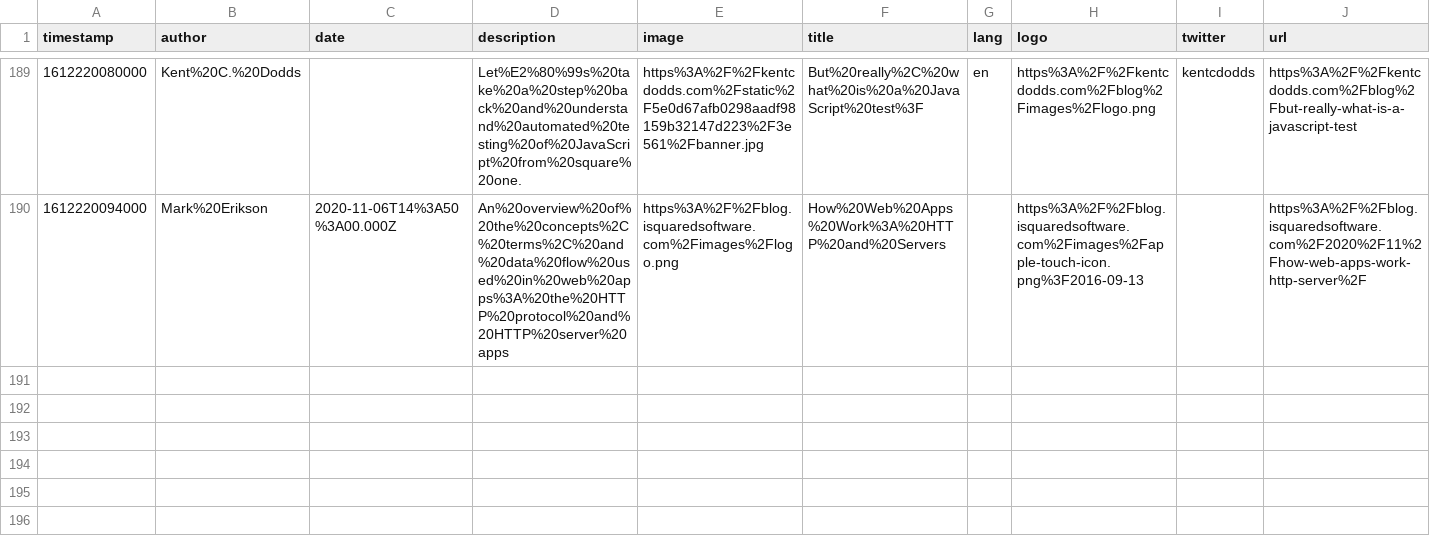
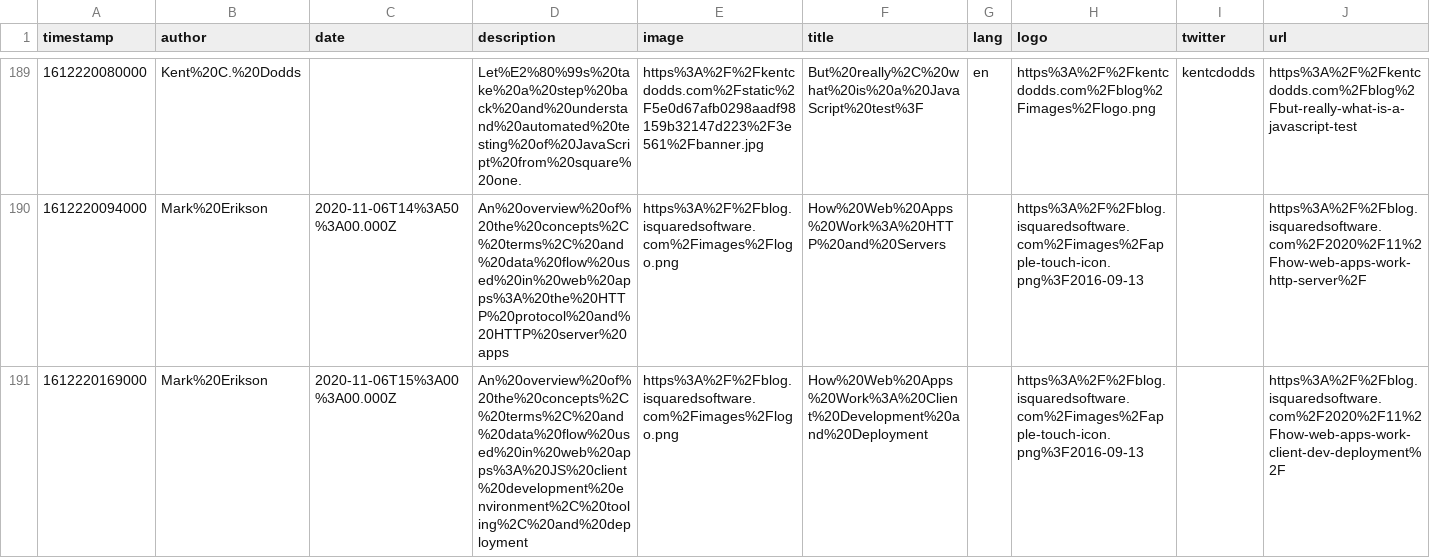
Before and after one commit to eckertalex/database, a CSV file: reading.csv, drawn as a sheet; only a part is shown, gaps mark what is left out.

Commit message:
gitrows: Add https://blog.isquaredsoftware.com/2020/11/how-web-apps-work-client-dev-deployment/

```diff
--- a/reading.csv
+++ b/reading.csv
@@ -190 +190,2 @@
 "1612220094000","Mark%20Erikson","2020-11-06T14%3A50%3A00.000Z","An%20overview%20of%20the%20concepts%2C%20terms%2C%20and%20data%20flow%20used%20in%20web%20apps%3A%20the%20HTTP%20protocol%20and%20HTTP%20server%20apps","https%3A%2F%2Fblog.isquaredsoftware.com%2Fimages%2Flogo.png","How%20Web%20Apps%20Work%3A%20HTTP%20and%20Servers",,"https%3A%2F%2Fblog.isquaredsoftware.com%2Fimages%2Fapple-touch-icon.png%3F2016-09-13",,"https%3A%2F%2Fblog.isquaredsoftware.com%2F2020%2F11%2Fhow-web-apps-work-http-server%2F"
+"1612220169000","Mark%20Erikson","2020-11-06T15%3A00%3A00.000Z","An%20overview%20of%20the%20concepts%2C%20terms%2C%20and%20data%20flow%20used%20in%20web%20apps%3A%20JS%20client%20development%20environment%2C%20tooling%2C%20and%20deployment","https%3A%2F%2Fblog.isquaredsoftware.com%2Fimages%2Flogo.png","How%20Web%20Apps%20Work%3A%20Client%20Development%20and%20Deployment",,"https%3A%2F%2Fblog.isquaredsoftware.com%2Fimages%2Fapple-touch-icon.png%3F2016-09-13",,"https%3A%2F%2Fblog.isquaredsoftware.com%2F2020%2F11%2Fhow-web-apps-work-client-dev-deployment%2F"
```
